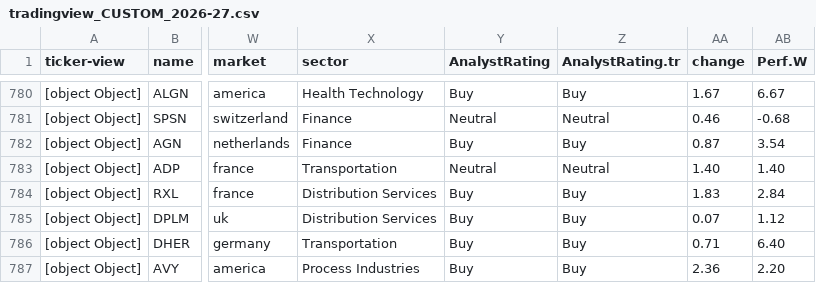
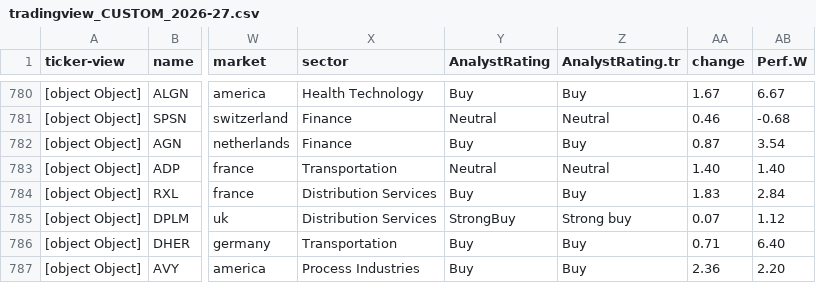
Before and after one commit to amonbts/stock, a CSV file: storage/tradingview_CUSTOM_2026-27.csv, drawn as a sheet; only a part is shown, gaps mark what is left out; the diff names each change by its address in the sheet, - before the commit and + after, or states it on an @@ line.

```diff
--- a/storage/tradingview_CUSTOM_2026-27.csv
+++ b/storage/tradingview_CUSTOM_2026-27.csv
-Y785 (AnalystRating): Buy
+Y785 (AnalystRating): StrongBuy
-Z785 (AnalystRating.tr): Buy
+Z785 (AnalystRating.tr): Strong buy
```
Also changed, not shown: 1 other file.
